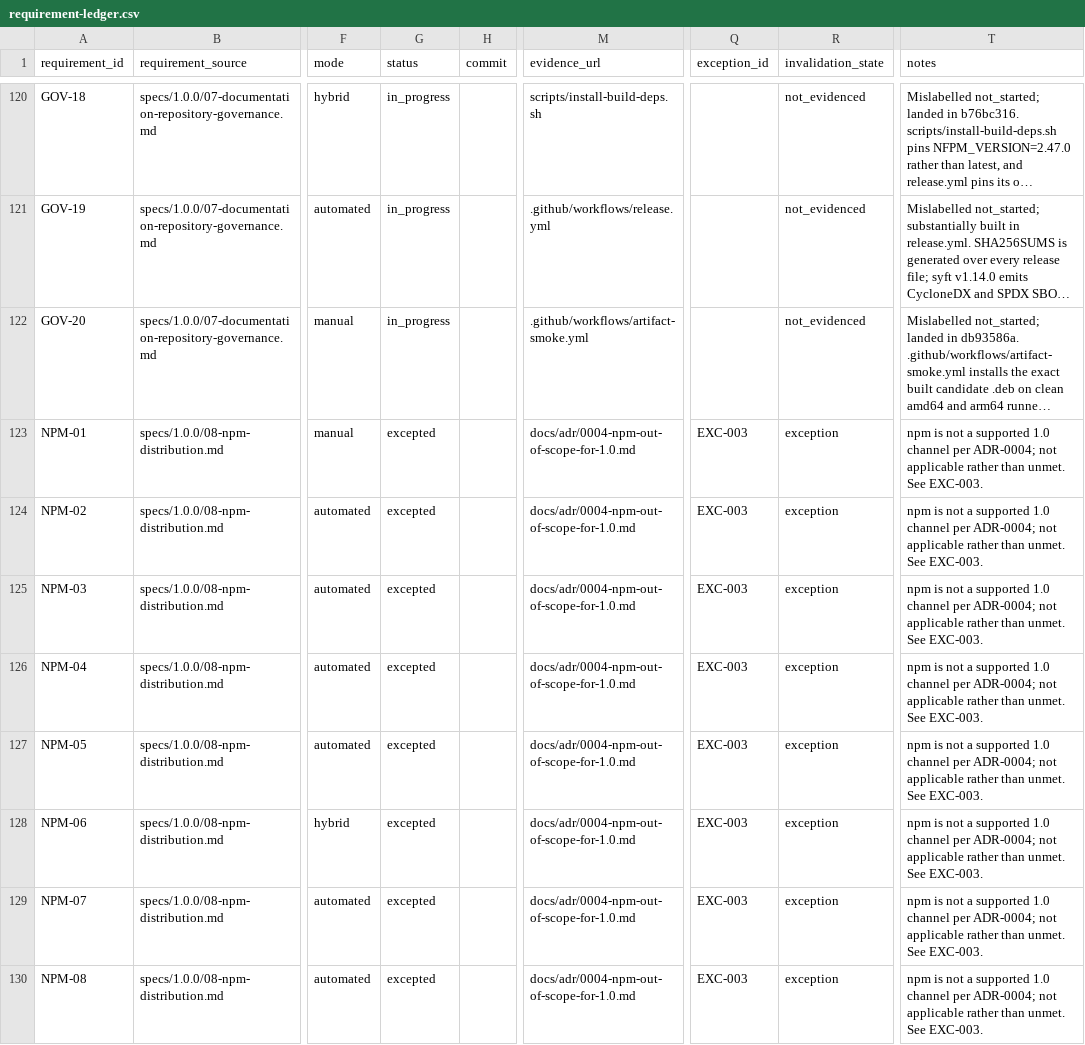
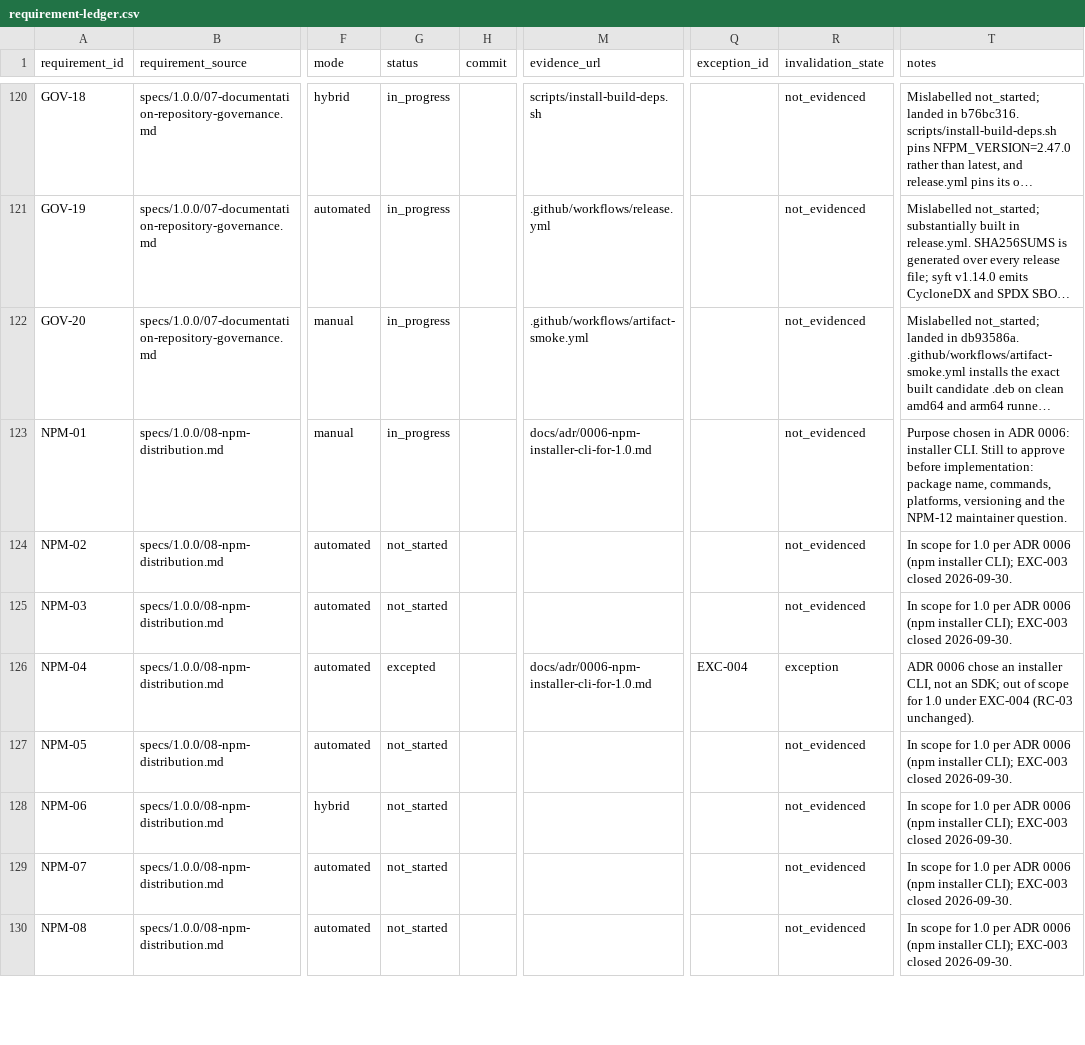
Before and after one commit to BlkLeg/CircuitBreaker, a CSV file: specs/1.0.0/release-control/requirement-ledger.csv, drawn as a sheet; only a part is shown, gaps mark what is left out; long unchanged cells end in …; the diff covers the shown part only; the diff names each change by its address in the sheet, - before the commit and + after, or states it on an @@ line.

```diff
--- a/specs/1.0.0/release-control/requirement-ledger.csv
+++ b/specs/1.0.0/release-control/requirement-ledger.csv
-G123 (status): excepted
+G123 (status): in_progress
-M123 (evidence_url): docs/adr/0004-npm-out-of-scope-for-1.0.md
+M123 (evidence_url): docs/adr/0006-npm-installer-cli-for-1.0.md
-Q123:Q125 (exception_id): EXC-003
+Q123:Q125 (exception_id): (empty)
-R123:R125 (invalidation_state): exception
+R123:R125 (invalidation_state): not_evidenced
-T123 (notes): npm is not a supported 1.0 channel per ADR-0004; not applicable rather than unmet. See EXC-003.
+T123 (notes): Purpose chosen in ADR 0006: installer CLI. Still to approve before implementation: package name, commands, platforms, versioning and the NPM-12 maintainer question.
-G124:G125 (status): excepted
+G124:G125 (status): not_started
-M124:M125 (evidence_url): docs/adr/0004-npm-out-of-scope-for-1.0.md
+M124:M125 (evidence_url): (empty)
-T124:T125 (notes): npm is not a supported 1.0 channel per ADR-0004; not applicable rather than unmet. See EXC-003.
+T124:T125 (notes): In scope for 1.0 per ADR 0006 (npm installer CLI); EXC-003 closed 2026-09-30.
-M126 (evidence_url): docs/adr/0004-npm-out-of-scope-for-1.0.md
+M126 (evidence_url): docs/adr/0006-npm-installer-cli-for-1.0.md
-Q126 (exception_id): EXC-003
+Q126 (exception_id): EXC-004
-T126 (notes): npm is not a supported 1.0 channel per ADR-0004; not applicable rather than unmet. See EXC-003.
+T126 (notes): ADR 0006 chose an installer CLI, not an SDK; out of scope for 1.0 under EXC-004 (RC-03 unchanged).
-G127:G130 (status): excepted
+G127:G130 (status): not_started
-M127:M130 (evidence_url): docs/adr/0004-npm-out-of-scope-for-1.0.md
+M127:M130 (evidence_url): (empty)
-Q127:Q130 (exception_id): EXC-003
+Q127:Q130 (exception_id): (empty)
-R127:R130 (invalidation_state): exception
+R127:R130 (invalidation_state): not_evidenced
-T127:T130 (notes): npm is not a supported 1.0 channel per ADR-0004; not applicable rather than unmet. See EXC-003.
+T127:T130 (notes): In scope for 1.0 per ADR 0006 (npm installer CLI); EXC-003 closed 2026-09-30.
```
Also changed, not shown: 35 edited cells elsewhere in this file, specs/1.0.0/release-control/exception-register.csv, specs/1.0.0/release-control/risk-register.csv, 6 other files.
